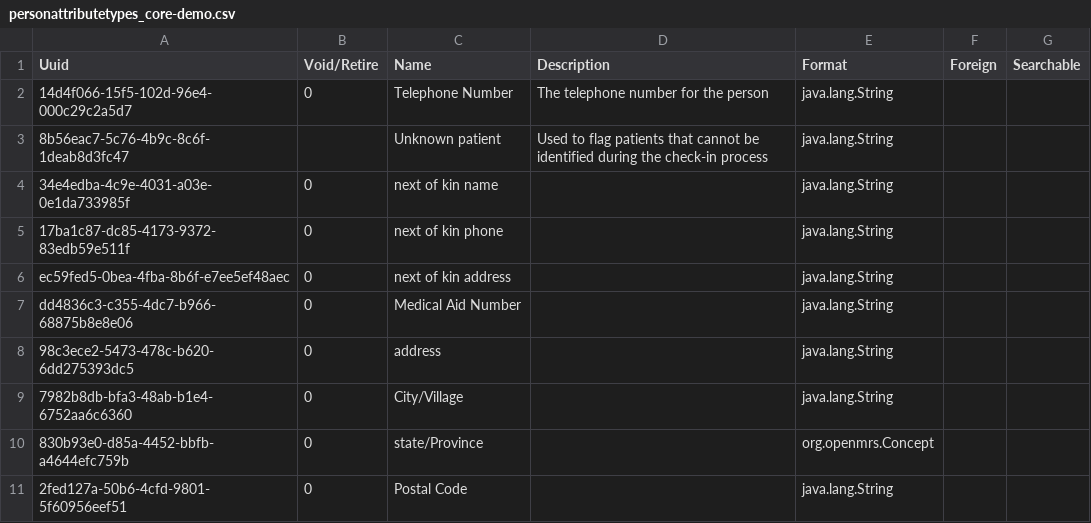
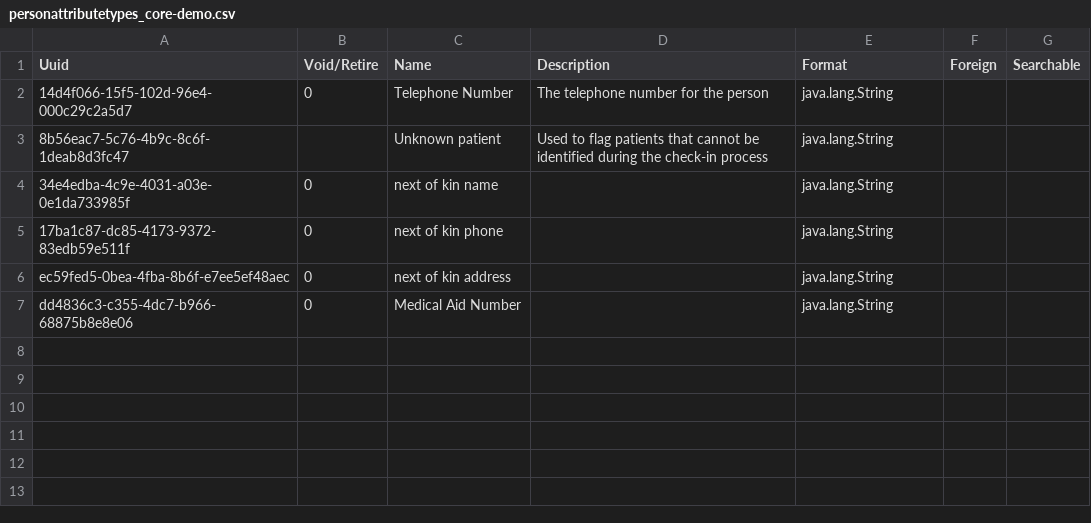
Before and after one commit to abertnamanya/ozone, a CSV file: distro/configs/openmrs/initializer_config/personattributetypes/personattributetypes_core-demo.csv, drawn as a sheet; the diff names each change by its address in the sheet, - before the commit and + after, or states it on an @@ line.

Commit message:
fix custom patient registration address

```diff
--- a/distro/configs/openmrs/initializer_config/personattributetypes/personattributetypes_core-demo.csv
+++ b/distro/configs/openmrs/initializer_config/personattributetypes/personattributetypes_core-demo.csv
-row 8: 98c3ece2-5473-478c-b620-6dd275393dc5 | 0 | address |  | java.lang.String
-row 9: 7982b8db-bfa3-48ab-b1e4-6752aa6c6360 | 0 | City/Village |  | java.lang.String
-row 10: 830b93e0-d85a-4452-bbfb-a4644efc759b | 0 | state/Province |  | org.openmrs.Concept
-row 11: 2fed127a-50b6-4cfd-9801-5f60956eef51 | 0 | Postal Code |  | java.lang.String
```
Also changed, not shown: 1 other file.
